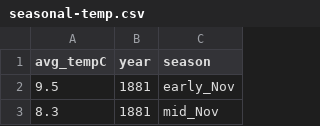
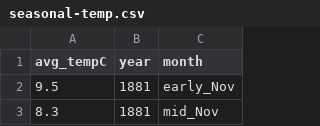
Before and after one commit to Yuriko-Schumacher/sakura, a CSV file: data/seasonal-temp.csv, drawn as a sheet; only a part is shown.

```diff
--- a/data/seasonal-temp.csv
+++ b/data/seasonal-temp.csv
@@ -1,2 +1,2 @@
-avg_tempC,year,season
+avg_tempC,year,month
 9.5,1881,early_Nov
```
Also changed, not shown: 6 other files.
